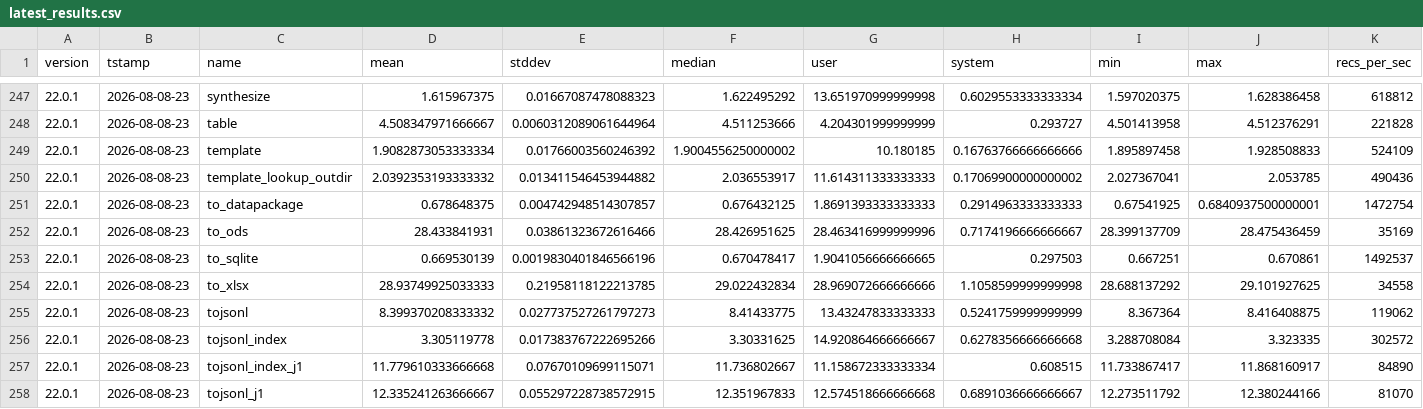
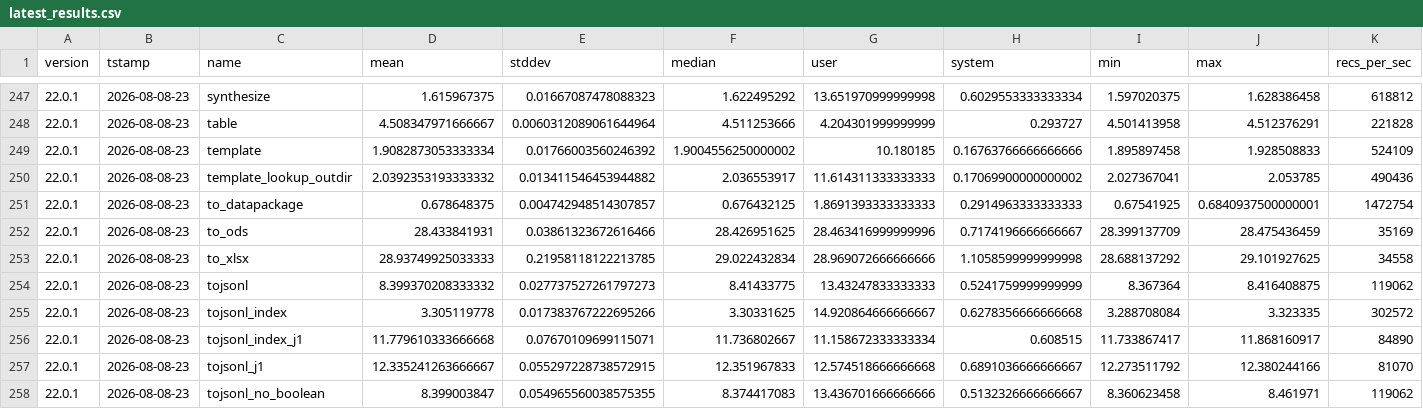
Before and after one commit to dathere/qsv, a CSV file: scripts/results/latest_results.csv, drawn as a sheet; only a part is shown, gaps mark what is left out; the shorter side is filled out with more unchanged rows; rows hold the shown columns only; the diff names each change by its address in the sheet, - before the commit and + after, or states it on an @@ line.

```diff
--- a/scripts/results/latest_results.csv
+++ b/scripts/results/latest_results.csv
-row 253: 22.0.1 | 2026-08-08-23 | to_sqlite | 0.669530139 | 0.0019830401846566196 | 0.670478417 | 1.9041056666666665 | 0.297503 | 0.667251 | 0.670861 | 1492537
```
Also changed, not shown: 3 other files.
